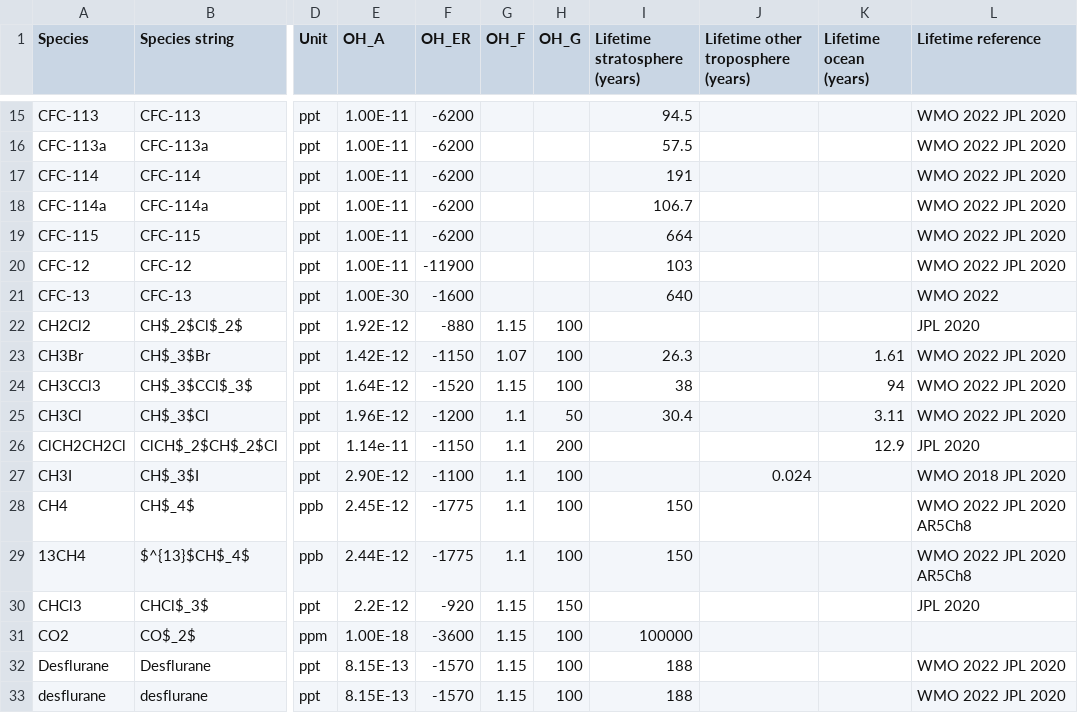
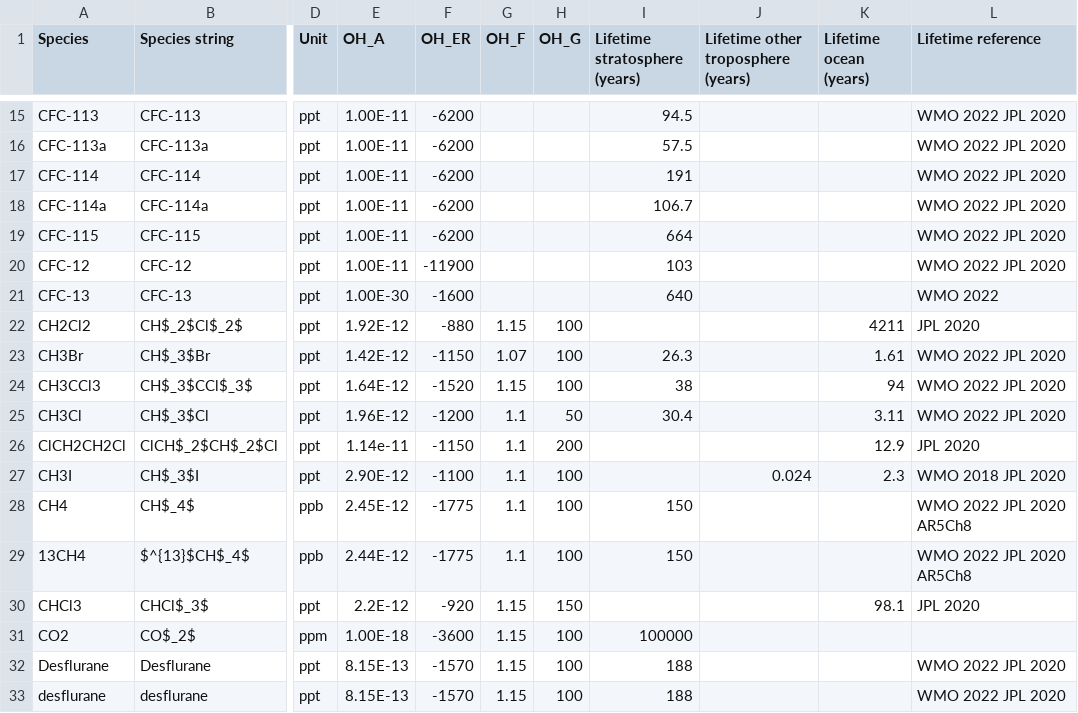
Before and after one commit to mrghg/py12box, a CSV file: py12box/data/inputs/species_info.csv, drawn as a sheet; only a part is shown, gaps mark what is left out; the diff names each change by its address in the sheet, - before the commit and + after, or states it on an @@ line.

Commit message:
Add missing ocean sink for VSLS

```diff
--- a/py12box/data/inputs/species_info.csv
+++ b/py12box/data/inputs/species_info.csv
-K22 (Lifetime ocean (years)): (empty)
+K22 (Lifetime ocean (years)): 4211
-K27 (Lifetime ocean (years)): (empty)
+K27 (Lifetime ocean (years)): 2.3
-K30 (Lifetime ocean (years)): (empty)
+K30 (Lifetime ocean (years)): 98.1
```
